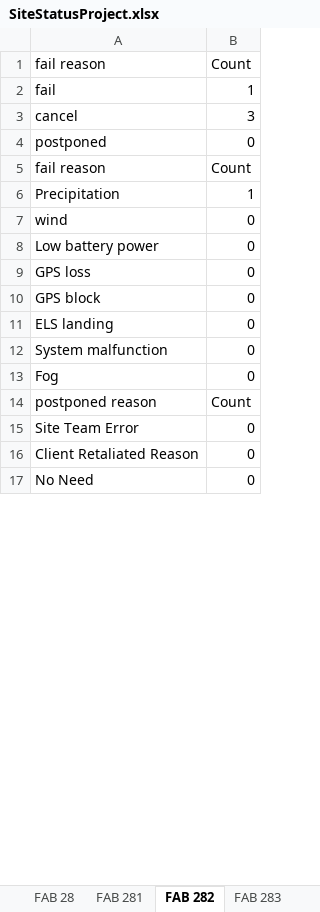
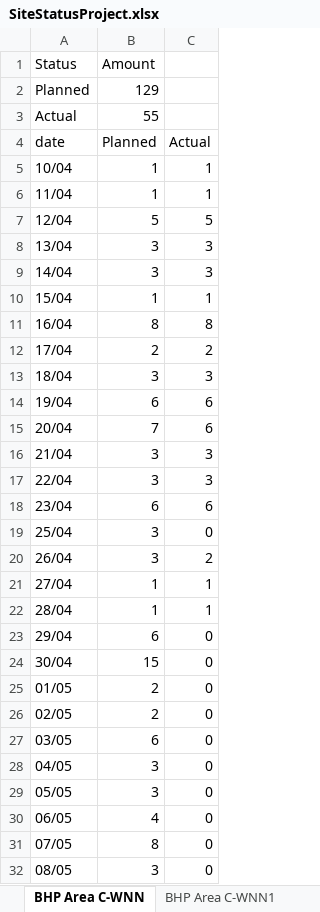
Before and after one commit to aviveyal/GraphsPython, an Excel workbook: SiteStatusProject.xlsx, sheet BHP Area C-WNN, drawn as a sheet; only a part is shown; values as stored, in another font and other column widths than the file's, no borders; charts and pictures not drawn; removed rows and columns are numbered as before the commit, all else as after; the diff covers the shown part only; the diff names each change by its address in the sheet, - before the commit and + after, or states it on an @@ line.

```diff
--- a/SiteStatusProject.xlsx (sheet BHP Area C-WNN)
+++ b/SiteStatusProject.xlsx (sheet BHP Area C-WNN)
-sheet tab: FAB 282
+sheet tab: BHP Area C-WNN
-sheet tab: FAB 283
+sheet tab: BHP Area C-WNN1
-column A, rows 1-13: fail reason | fail | cancel | postponed | fail reason | Precipitation | wind | Low battery power | GPS loss | GPS block | ELS landing | System malfunction | Fog; rows 15-17: Site Team Error | Client Retaliated Reason | No Need
+column A, rows 4-5: date | 10/04; row 8: 13/04; rows 19-20: 25/04 | 26/04; rows 22-32: 28/04 | 29/04 | 30/04 | 01/05 | 02/05 | 03/05 | 04/05 | 05/05 | 06/05 | 07/05 | 08/05
+column B, rows 4-5: Planned | 1; row 8: 3; rows 19-20: 3 | 3; rows 22-32: 1 | 6 | 15 | 2 | 2 | 6 | 3 | 3 | 4 | 8 | 3
+row 1: Status | Amount
+row 2: Planned | 129
+row 3: Actual | 55
-C4: Count
+C4: Actual
@@ row 25 moved to row 6: 11/04 @@
+row 7: 12/04 | 5 | 5
+row 9: 14/04 | 3 | 3
@@ row 26 moved to row 10: 15/04 @@
+row 11: 16/04 | 8 | 8
+row 12: 17/04 | 2 | 2
+row 13: 18/04 | 3 | 3
+row 14: 19/04 | 6 | 6
+row 15: 20/04 | 7 | 6
+row 16: 21/04 | 3 | 3
+row 17: 22/04 | 3 | 3
+row 18: 23/04 | 6 | 6
-C20: Count
+C20: 2
@@ row 29 moved to row 21: 27/04 @@
-row 14: postponed reason | Count
```
Also changed, not shown: 4 removed rows elsewhere in this sheet, sheet All sites-WNN1, sheet Minera Centinela-WNN1, sheet All sites-WNN, sheet Minera Centinela-WNN, sheet Vale NC1-WNN1, sheet Vale NC1-WNN, 11 more sheets, other sheet tabs, charts or pictures, 1 other file.
